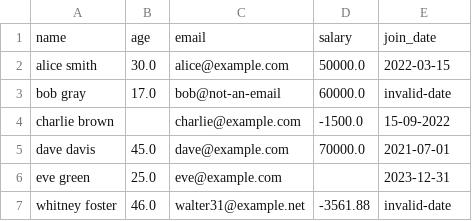
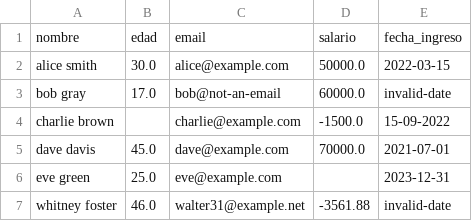
Before and after one commit to gabrielawad/programacion-para-ingenieria, a CSV file: archivos-datos/pandas/datos_pandas.csv, drawn as a sheet; only a part is shown; removed rows and columns are numbered as before the commit, all else as after; the diff names each change by its address in the sheet, - before the commit and + after, or states it on an @@ line.

Commit message:
Update datos_pandas.csv
Actualización encabezados del archivo

```diff
--- a/archivos-datos/pandas/datos_pandas.csv
+++ b/archivos-datos/pandas/datos_pandas.csv
-row 1: name | age | email | salary | join_date
+row 1: nombre | edad | email | salario | fecha_ingreso
```
